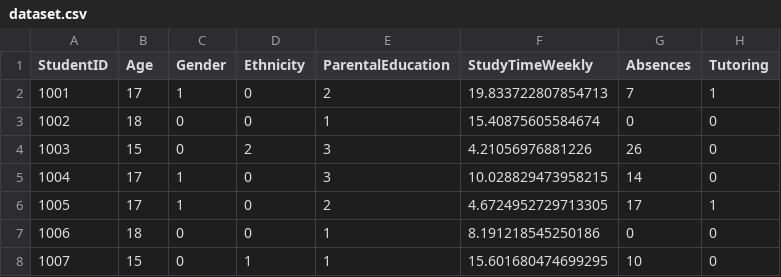
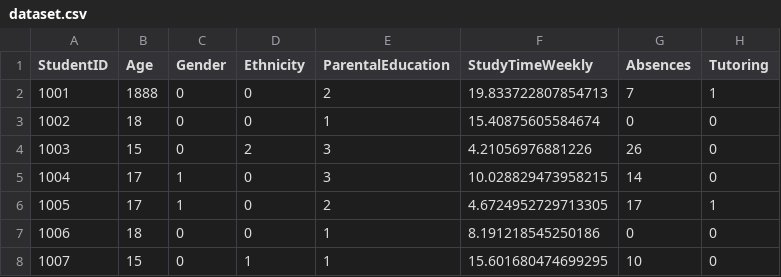
Before and after one commit to djelloul-abderraouf/dashboard, a CSV file: back-end/dataset.csv, drawn as a sheet; only a part is shown; the diff names each change by its address in the sheet, - before the commit and + after, or states it on an @@ line.

```diff
--- a/back-end/dataset.csv
+++ b/back-end/dataset.csv
-B2 (Age): 17
+B2 (Age): 1888
-C2 (Gender): 1
+C2 (Gender): 0
```
Also changed, not shown: 5 other files.
